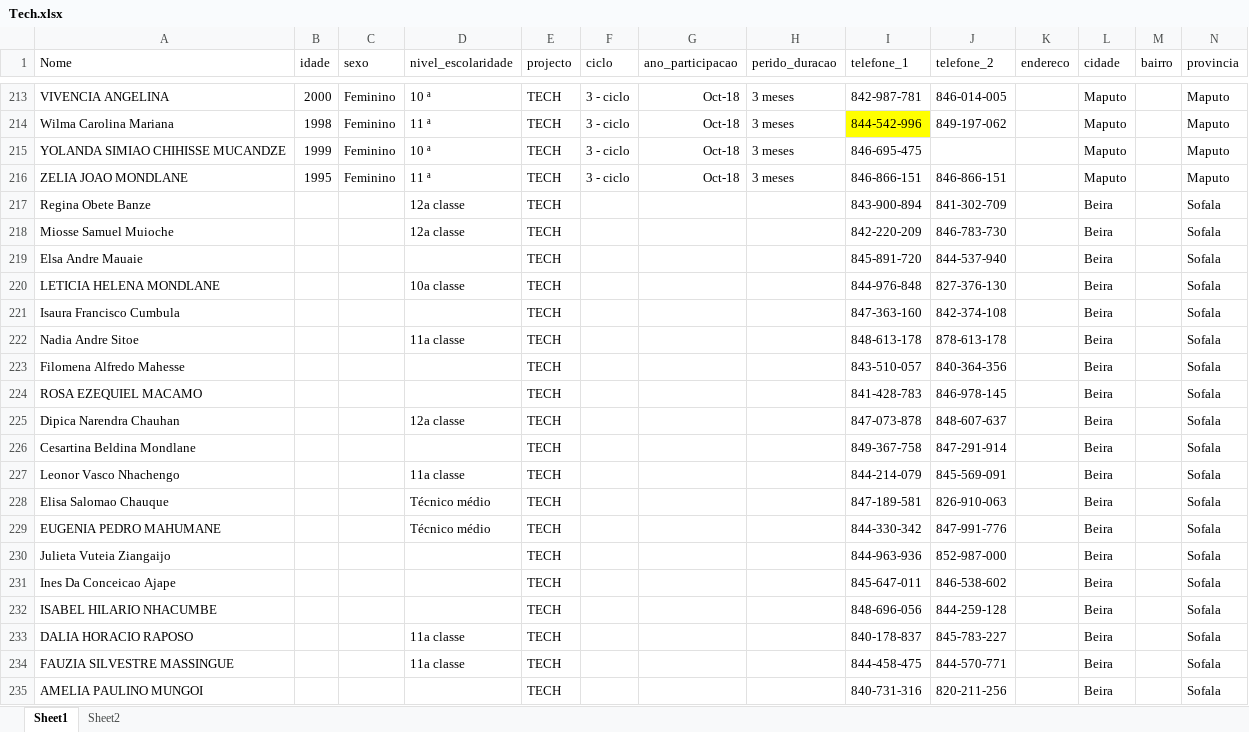
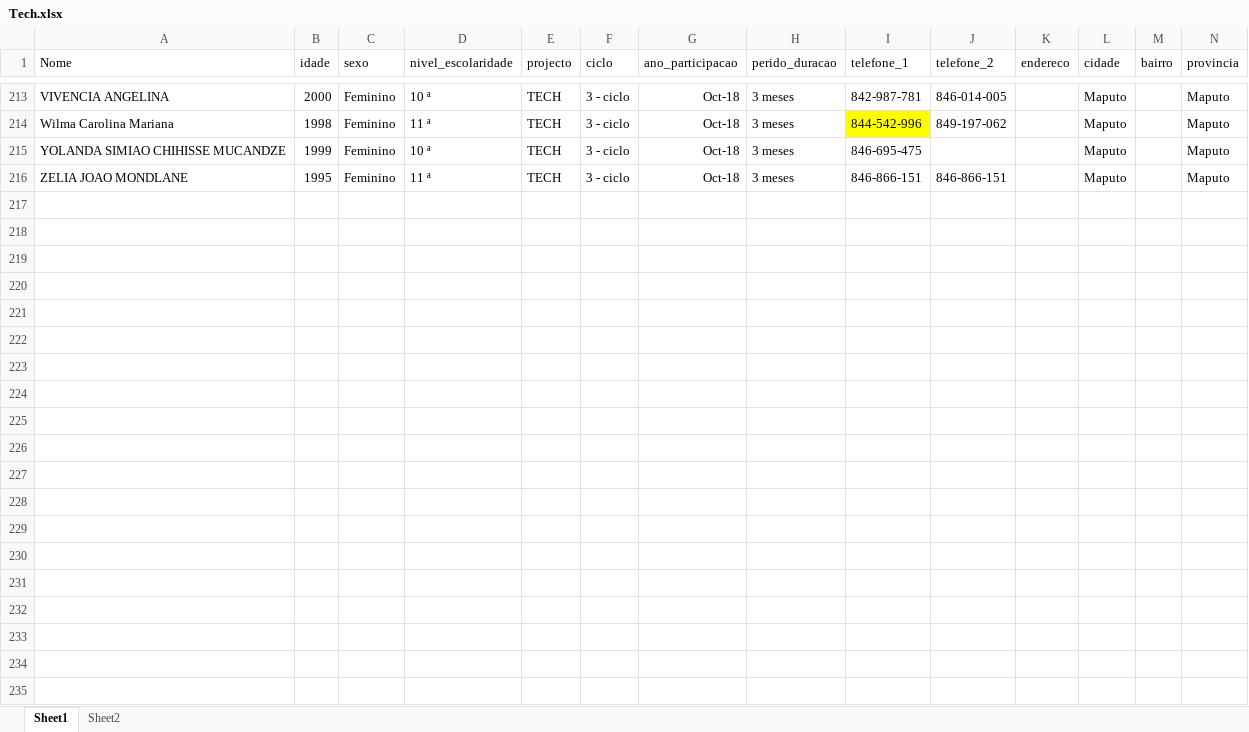
Before and after one commit to araupontones/MUVA-fwup, an Excel workbook: data/Preparation/raw/Tech.xlsx, sheet Sheet1, drawn as a sheet; only a part is shown, gaps mark what is left out; values as stored, in another font and other column widths than the file's, no borders; removed rows and columns are numbered as before the commit, all else as after; the diff covers the shown part only; the diff names each change by its address in the sheet, - before the commit and + after, or states it on an @@ line.

```diff
--- a/data/Preparation/raw/Tech.xlsx (sheet Sheet1)
+++ b/data/Preparation/raw/Tech.xlsx (sheet Sheet1)
-row 217: Regina Obete Banze |  |  | 12a classe | TECH |  |  |  | 843-900-894 | 841-302-709 |  | Beira |  | Sofala
-row 218: Miosse Samuel Muioche |  |  | 12a classe | TECH |  |  |  | 842-220-209 | 846-783-730 |  | Beira |  | Sofala
-row 219: Elsa Andre Mauaie |  |  |  | TECH |  |  |  | 845-891-720 | 844-537-940 |  | Beira |  | Sofala
-row 220: LETICIA HELENA MONDLANE |  |  | 10a classe | TECH |  |  |  | 844-976-848 | 827-376-130 |  | Beira |  | Sofala
-row 221: Isaura Francisco Cumbula |  |  |  | TECH |  |  |  | 847-363-160 | 842-374-108 |  | Beira |  | Sofala
-row 222: Nadia Andre Sitoe |  |  | 11a classe | TECH |  |  |  | 848-613-178 | 878-613-178 |  | Beira |  | Sofala
-row 223: Filomena Alfredo Mahesse |  |  |  | TECH |  |  |  | 843-510-057 | 840-364-356 |  | Beira |  | Sofala
-row 224: ROSA EZEQUIEL MACAMO |  |  |  | TECH |  |  |  | 841-428-783 | 846-978-145 |  | Beira |  | Sofala
-row 225: Dipica Narendra Chauhan |  |  | 12a classe | TECH |  |  |  | 847-073-878 | 848-607-637 |  | Beira |  | Sofala
-row 226: Cesartina Beldina Mondlane |  |  |  | TECH |  |  |  | 849-367-758 | 847-291-914 |  | Beira |  | Sofala
-row 227: Leonor Vasco Nhachengo |  |  | 11a classe | TECH |  |  |  | 844-214-079 | 845-569-091 |  | Beira |  | Sofala
-row 228: Elisa Salomao Chauque |  |  | Técnico médio | TECH |  |  |  | 847-189-581 | 826-910-063 |  | Beira |  | Sofala
-row 229: EUGENIA PEDRO MAHUMANE |  |  | Técnico médio | TECH |  |  |  | 844-330-342 | 847-991-776 |  | Beira |  | Sofala
-row 230: Julieta Vuteia Ziangaijo |  |  |  | TECH |  |  |  | 844-963-936 | 852-987-000 |  | Beira |  | Sofala
-row 231: Ines Da Conceicao Ajape |  |  |  | TECH |  |  |  | 845-647-011 | 846-538-602 |  | Beira |  | Sofala
-row 232: ISABEL HILARIO NHACUMBE |  |  |  | TECH |  |  |  | 848-696-056 | 844-259-128 |  | Beira |  | Sofala
-row 233: DALIA HORACIO RAPOSO |  |  | 11a classe | TECH |  |  |  | 840-178-837 | 845-783-227 |  | Beira |  | Sofala
-row 234: FAUZIA SILVESTRE MASSINGUE |  |  | 11a classe | TECH |  |  |  | 844-458-475 | 844-570-771 |  | Beira |  | Sofala
-row 235: AMELIA PAULINO MUNGOI |  |  |  | TECH |  |  |  | 840-731-316 | 820-211-256 |  | Beira |  | Sofala
```
Also changed, not shown: 109 removed rows and 47 moved rows elsewhere in this sheet, data/Preparation/clean/comments_follow_up.xlsx, data/Preparation/clean/duplicados_clean.xlsx, 22 other files.
